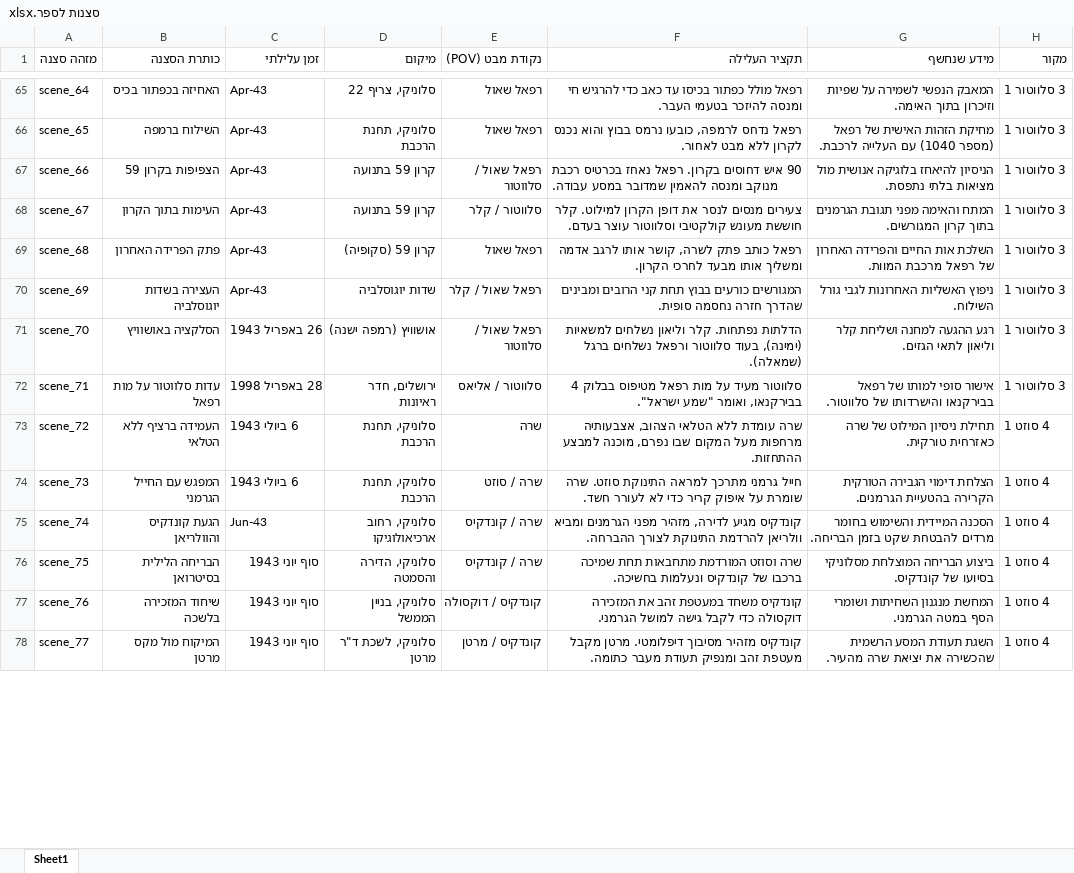
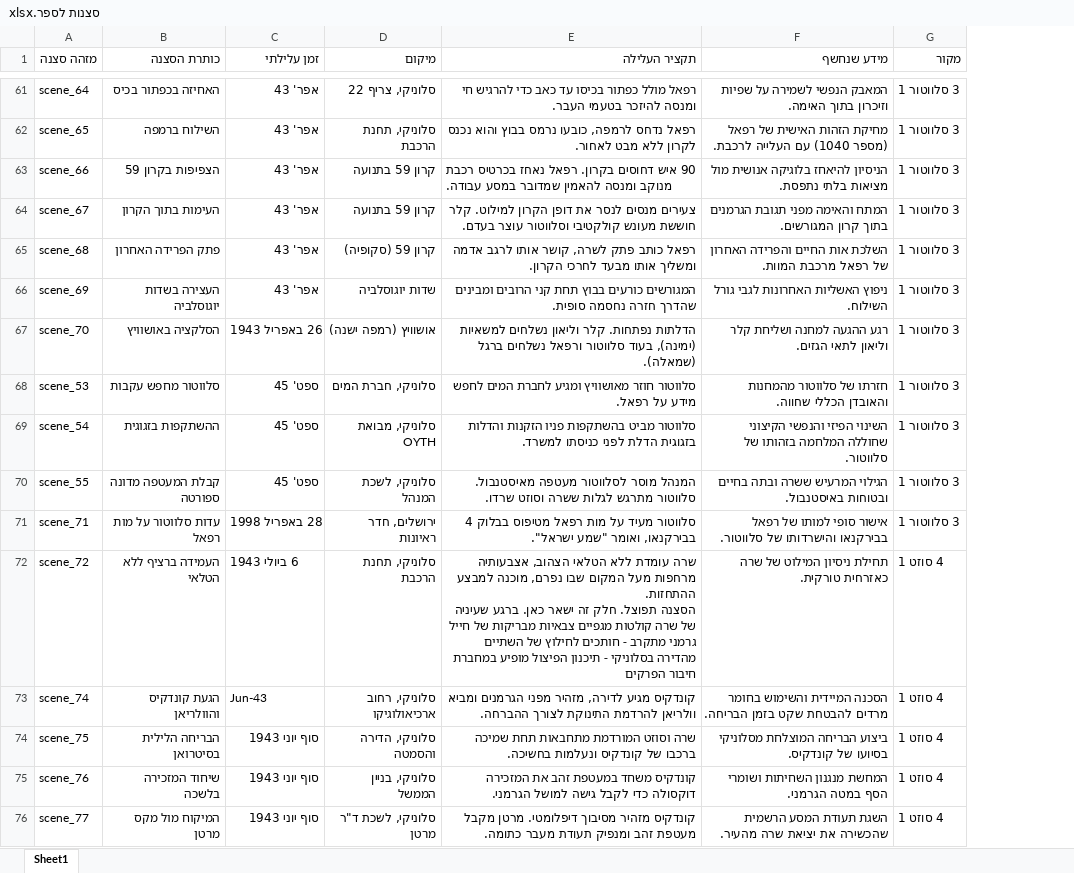
Before and after one commit to beresim-sys/editor, an Excel workbook: סצנות לספר.xlsx, sheet Sheet1, drawn as a sheet; only a part is shown, gaps mark what is left out; values as stored, in another font and other column widths than the file's, no cell formats; removed rows and columns are numbered as before the commit, all else as after; ↵ is a line break in a cell; the diff covers the shown part only; the diff names each change by its address in the sheet, - before the commit and + after, or states it on an @@ line.

Commit message:
Support real-time Excel reload from disk folder, add /api/excel endpoint, update to 130 scenes from סצנות לספר.xlsx

```diff
--- a/סצנות לספר.xlsx (sheet Sheet1)
+++ b/סצנות לספר.xlsx (sheet Sheet1)
-column E (נקודת מבט (POV)), rows 65-73: רפאל שאול | רפאל שאול | רפאל שאול / סלווטור | סלווטור / קלר | רפאל שאול | רפאל שאול / קלר | רפאל שאול / סלווטור | סלווטור / אליאס | שרה; rows 75-78: שרה / קונדקיס | שרה / קונדקיס | קונדקיס / דוקסולה | קונדקיס / מרטן
-C61:C66 (זמן עלילתי): Apr-43
+C61:C66 (זמן עלילתי): אפר' 43
+row 68: scene_53 | סלווטור מחפש עקבות | ספט' 45 | סלוניקי, חברת המים | סלווטור חוזר מאושוויץ ומגיע לחברת המים לחפש מידע על רפאל. | חזרתו של סלווטור מהמחנות והאובדן הכללי שחווה. | 3 סלווטור 1
+row 69: scene_54 | ההשתקפות בזגוגית | ספט' 45 | סלוניקי, מבואת OYTH | סלווטור מביט בהשתקפות פניו הזקנות והדלות בזגוגית הדלת לפני כניסתו למשרד. | השינוי הפיזי והנפשי הקיצוני שחוללה המלחמה בזהותו של סלווטור. | 3 סלווטור 1
+row 70: scene_55 | קבלת המעטפה מדונה ספורטה | ספט' 45 | סלוניקי, לשכת המנהל | המנהל מוסר לסלווטור מעטפה מאיסטנבול. סלווטור מתרגש לגלות ששרה וסוזט שרדו. | הגילוי המרעיש ששרה ובתה בחיים ובטוחות באיסטנבול. | 3 סלווטור 1
-E72 (תקציר העלילה): …למבצע ההתחזות.
+E72 (תקציר העלילה): …למבצע ההתחזות. ↵ הסצנה תפוצל. חלק זה ישאר כאן. ברגע שעיניה של שרה קולטות מגפיים צבאיות מבריקות של חייל גרמני מתקרב - חותכים לחילוץ של השתיים מהדירה בסלוניקי - תיכנון הפיצול מופיע במחברת חיבור הפרקים
-row 74: scene_73 | המפגש עם החייל הגרמני | 6 ביולי 1943 | סלוניקי, תחנת הרכבת | שרה / סוזט | חייל גרמני מתרכך למראה התינוקת סוזט. שרה שומרת על איפוק קריר כדי לא לעורר חשד. | הצלחת דימוי הגבירה הטורקית הקרירה בהטעיית הגרמנים. | 4 סוזט 1
```
Also changed, not shown: 19 added rows, 14 removed rows, 13 moved rows and 25 edited cells elsewhere in this sheet, cell formats, 10 other files.
